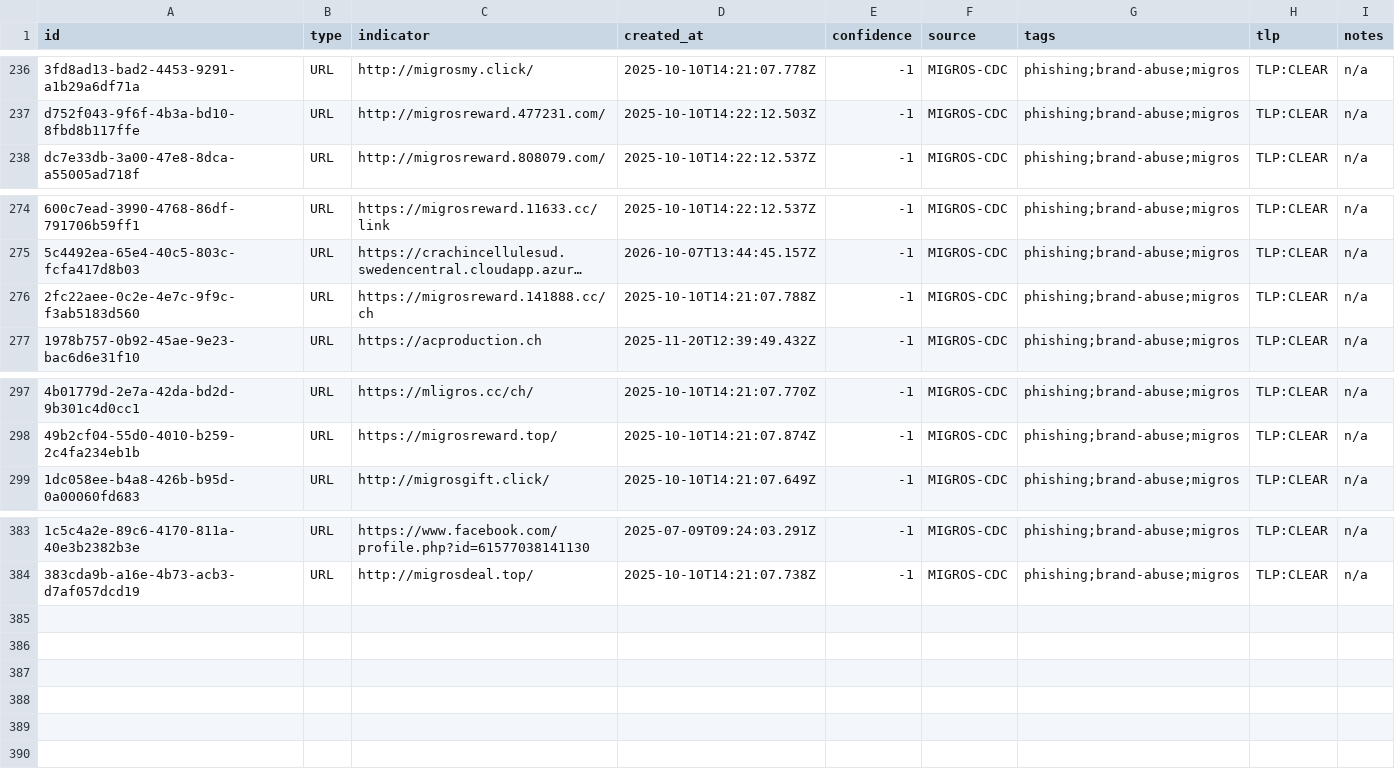
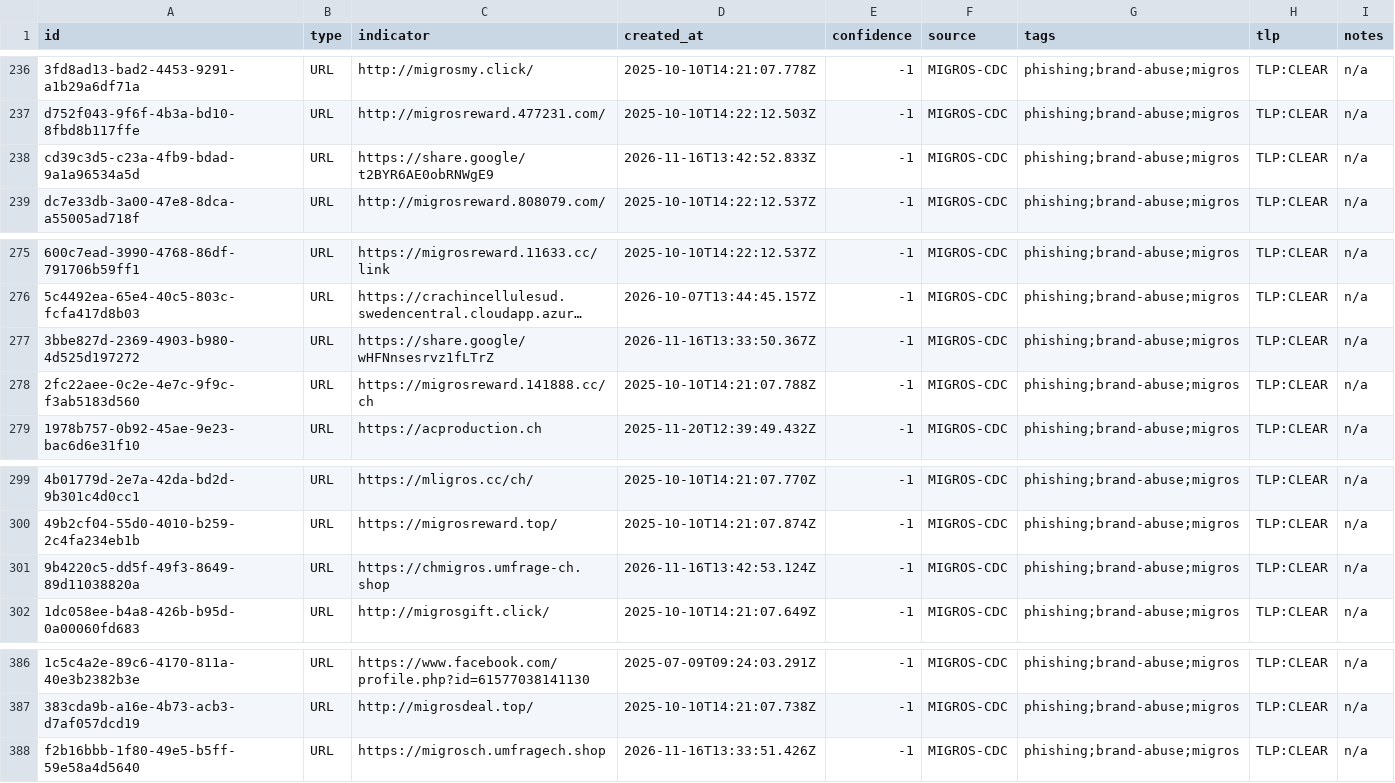
Before and after one commit to migros/migros-threat-feeds, a CSV file: feeds/csv/migros-threat-feed.csv, drawn as a sheet; only a part is shown, gaps mark what is left out; long unchanged cells end in …; the diff names each change by its address in the sheet, - before the commit and + after, or states it on an @@ line.

Commit message:
Update threat feed (387 observables)

```diff
--- a/feeds/csv/migros-threat-feed.csv
+++ b/feeds/csv/migros-threat-feed.csv
+row 238: cd39c3d5-c23a-4fb9-bdad-9a1a96534a5d | URL | https://share.google/t2BYR6AE0obRNWgE9 | 2026-11-16T13:42:52.833Z | -1 | MIGROS-CDC | phishing;brand-abuse;migros | TLP:CLEAR | n/a
+row 277: 3bbe827d-2369-4903-b980-4d525d197272 | URL | https://share.google/wHFNnsesrvz1fLTrZ | 2026-11-16T13:33:50.367Z | -1 | MIGROS-CDC | phishing;brand-abuse;migros | TLP:CLEAR | n/a
+row 301: 9b4220c5-dd5f-49f3-8649-89d11038820a | URL | https://chmigros.umfrage-ch.shop | 2026-11-16T13:42:53.124Z | -1 | MIGROS-CDC | phishing;brand-abuse;migros | TLP:CLEAR | n/a
+row 388: f2b16bbb-1f80-49e5-b5ff-59e58a4d5640 | URL | https://migrosch.umfragech.shop | 2026-11-16T13:33:51.426Z | -1 | MIGROS-CDC | phishing;brand-abuse;migros | TLP:CLEAR | n/a
```
Also changed, not shown: 5 other files.
